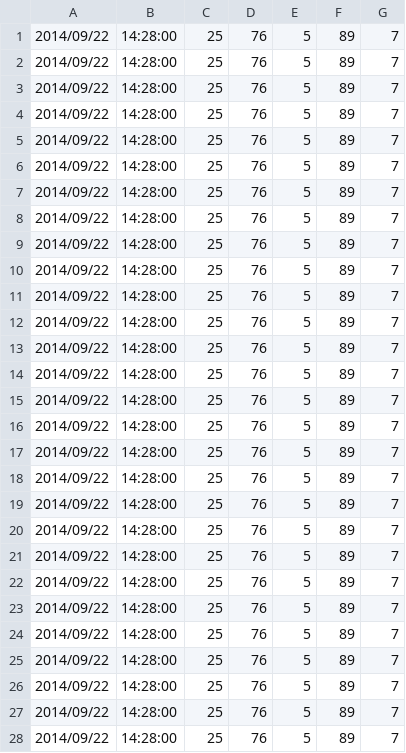
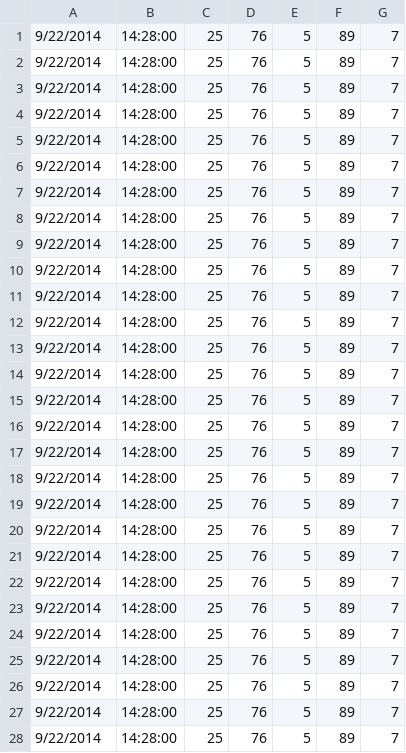
Before and after one commit to torgrimsonja/mathStats, a CSV file: uploads/ExampleFile.csv, drawn as a sheet; only a part is shown; the diff covers the shown part only.

```diff
--- a/uploads/ExampleFile.csv
+++ b/uploads/ExampleFile.csv
@@ -1,28 +1,28 @@
-2014/09/22, 14:28:00, 25 , 76, 5, 89, 7
-2014/09/22, 14:28:00, 25 , 76, 5, 89, 7
-2014/09/22, 14:28:00, 25 , 76, 5, 89, 7
-2014/09/22, 14:28:00, 25 , 76, 5, 89, 7
-2014/09/22, 14:28:00, 25 , 76, 5, 89, 7
-2014/09/22, 14:28:00, 25 , 76, 5, 89, 7
-2014/09/22, 14:28:00, 25 , 76, 5, 89, 7
-2014/09/22, 14:28:00, 25 , 76, 5, 89, 7
-2014/09/22, 14:28:00, 25 , 76, 5, 89, 7
-2014/09/22, 14:28:00, 25 , 76, 5, 89, 7
-2014/09/22, 14:28:00, 25 , 76, 5, 89, 7
-2014/09/22, 14:28:00, 25 , 76, 5, 89, 7
-2014/09/22, 14:28:00, 25 , 76, 5, 89, 7
-2014/09/22, 14:28:00, 25 , 76, 5, 89, 7
-2014/09/22, 14:28:00, 25 , 76, 5, 89, 7
-2014/09/22, 14:28:00, 25 , 76, 5, 89, 7
-2014/09/22, 14:28:00, 25 , 76, 5, 89, 7
-2014/09/22, 14:28:00, 25 , 76, 5, 89, 7
-2014/09/22, 14:28:00, 25 , 76, 5, 89, 7
-2014/09/22, 14:28:00, 25 , 76, 5, 89, 7
-2014/09/22, 14:28:00, 25 , 76, 5, 89, 7
-2014/09/22, 14:28:00, 25 , 76, 5, 89, 7
-2014/09/22, 14:28:00, 25 , 76, 5, 89, 7
-2014/09/22, 14:28:00, 25 , 76, 5, 89, 7
-2014/09/22, 14:28:00, 25 , 76, 5, 89, 7
-2014/09/22, 14:28:00, 25 , 76, 5, 89, 7
-2014/09/22, 14:28:00, 25 , 76, 5, 89, 7
-2014/09/22, 14:28:00, 25 , 76, 5, 89, 7
+9/22/2014, 14:28:00,25,76,5,89,7
+9/22/2014, 14:28:00,25,76,5,89,7
+9/22/2014, 14:28:00,25,76,5,89,7
+9/22/2014, 14:28:00,25,76,5,89,7
+9/22/2014, 14:28:00,25,76,5,89,7
+9/22/2014, 14:28:00,25,76,5,89,7
+9/22/2014, 14:28:00,25,76,5,89,7
+9/22/2014, 14:28:00,25,76,5,89,7
+9/22/2014, 14:28:00,25,76,5,89,7
+9/22/2014, 14:28:00,25,76,5,89,7
+9/22/2014, 14:28:00,25,76,5,89,7
+9/22/2014, 14:28:00,25,76,5,89,7
+9/22/2014, 14:28:00,25,76,5,89,7
+9/22/2014, 14:28:00,25,76,5,89,7
+9/22/2014, 14:28:00,25,76,5,89,7
+9/22/2014, 14:28:00,25,76,5,89,7
+9/22/2014, 14:28:00,25,76,5,89,7
+9/22/2014, 14:28:00,25,76,5,89,7
+9/22/2014, 14:28:00,25,76,5,89,7
+9/22/2014, 14:28:00,25,76,5,89,7
+9/22/2014, 14:28:00,25,76,5,89,7
+9/22/2014, 14:28:00,25,76,5,89,7
+9/22/2014, 14:28:00,25,76,5,89,7
+9/22/2014, 14:28:00,25,76,5,89,7
+9/22/2014, 14:28:00,25,76,5,89,7
+9/22/2014, 14:28:00,25,76,5,89,7
+9/22/2014, 14:28:00,25,76,5,89,7
+9/22/2014, 14:28:00,25,76,5,89,7
```
Also changed, not shown: 85 edited cells elsewhere in this file, 2 other files.
